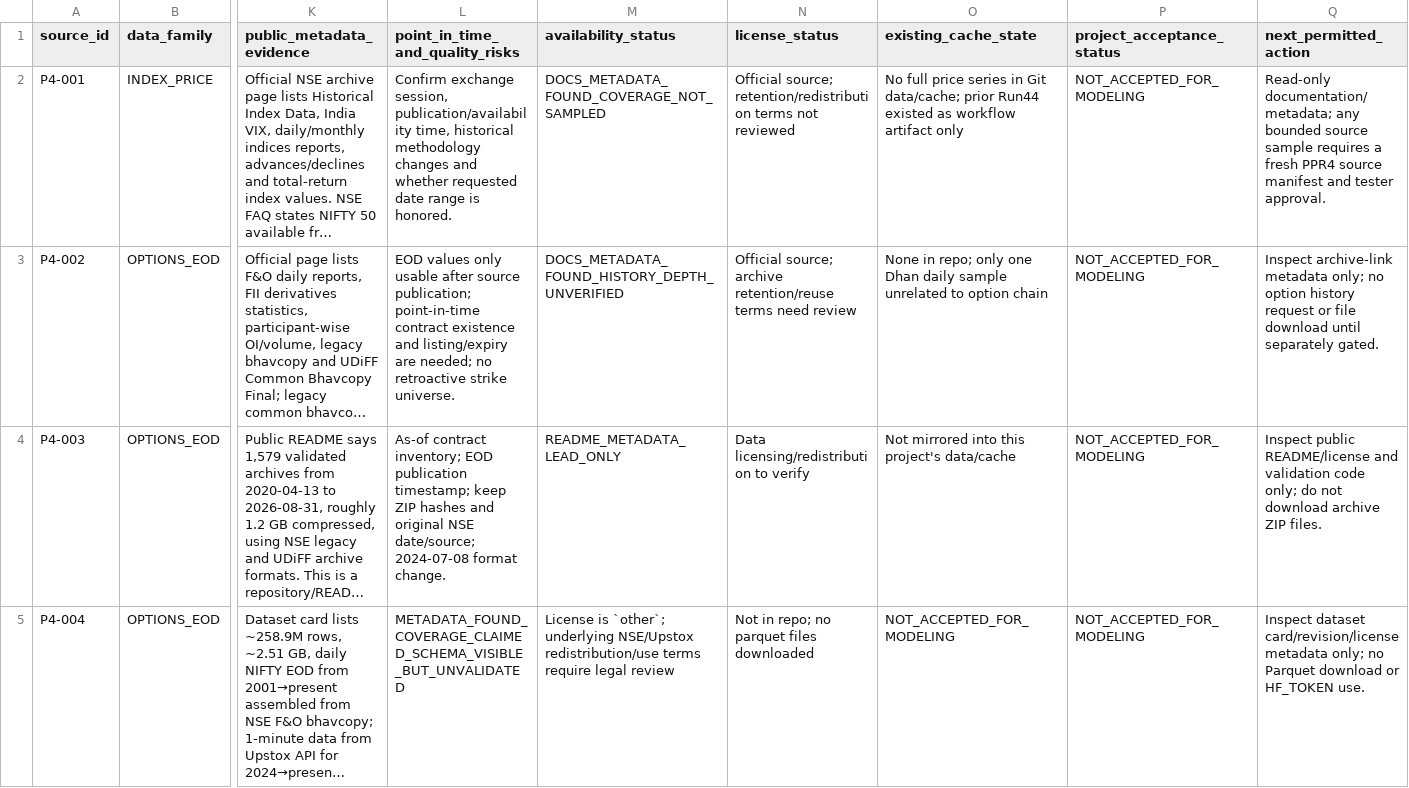
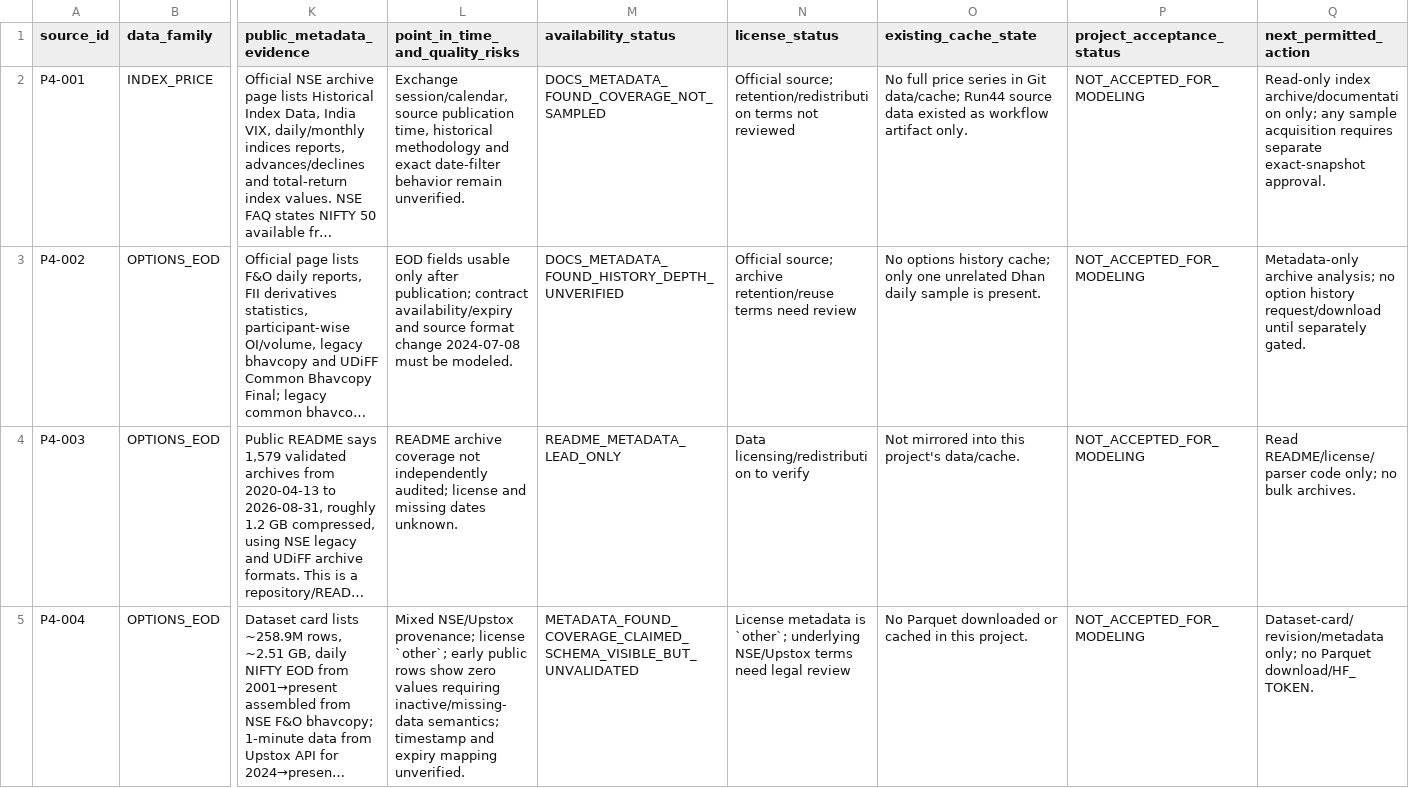
Before and after one commit to vishnuvcr/Naked-option-v1, a CSV file: research/phase7/PPR4_SOURCE_AVAILABILITY_REGISTER.csv, drawn as a sheet; only a part is shown, gaps mark what is left out; long unchanged cells end in …; the diff covers the shown part only; the diff names each change by its address in the sheet, - before the commit and + after, or states it on an @@ line.

Commit message:
fix(research): normalize PPR4 register columns and statuses per source

```diff
--- a/research/phase7/PPR4_SOURCE_AVAILABILITY_REGISTER.csv
+++ b/research/phase7/PPR4_SOURCE_AVAILABILITY_REGISTER.csv
-L2 (point_in_time_and_quality_risks): Confirm exchange session, publication/availability time, historical methodology changes and whether requested date range is honored.
+L2 (point_in_time_and_quality_risks): Exchange session/calendar, source publication time, historical methodology and exact date-filter behavior remain unverified.
-O2 (existing_cache_state): …Git data/cache; prior Run44 existed as workflow artifact only
+O2 (existing_cache_state): …Git data/cache; Run44 source data existed as workflow artifact only.
-Q2 (next_permitted_action): Read-only documentation/metadata; any bounded source sample requires a fresh PPR4 source manifest and tester approval.
+Q2 (next_permitted_action): Read-only index archive/documentation only; any sample acquisition requires separate exact-snapshot approval.
-L3 (point_in_time_and_quality_risks): EOD values only usable after source publication; point-in-time contract existence and listing/expiry are needed; no retroactive strike universe.
+L3 (point_in_time_and_quality_risks): EOD fields usable only after publication; contract availability/expiry and source format change 2024-07-08 must be modeled.
-O3 (existing_cache_state): None in repo; only one Dhan daily sample unrelated to option chain
+O3 (existing_cache_state): No options history cache; only one unrelated Dhan daily sample is present.
-Q3 (next_permitted_action): Inspect archive-link metadata only; no option history request or file download until separately…
+Q3 (next_permitted_action): Metadata-only archive analysis; no option history request/download until separately…
-L4 (point_in_time_and_quality_risks): As-of contract inventory; EOD publication timestamp; keep ZIP hashes and original NSE date/source; 2024-07-08 format change.
+L4 (point_in_time_and_quality_risks): README archive coverage not independently audited; license and missing dates unknown.
-O4 (existing_cache_state): Not mirrored into this project's data/cache
+O4 (existing_cache_state): Not mirrored into this project's data/cache.
-Q4 (next_permitted_action): Inspect public README/license and validation code only; do not download archive ZIP files.
+Q4 (next_permitted_action): Read README/license/parser code only; no bulk archives.
-L5 (point_in_time_and_quality_risks): METADATA_FOUND_COVERAGE_CLAIMED_SCHEMA_VISIBLE_BUT_UNVALIDATED
+L5 (point_in_time_and_quality_risks): Mixed NSE/Upstox provenance; license `other`; early public rows show zero values requiring inactive/missing-data semantics; timestamp and expiry mapping unverified.
-M5 (availability_status): License is `other`; underlying NSE/Upstox redistribution/use terms require legal review
+M5 (availability_status): METADATA_FOUND_COVERAGE_CLAIMED_SCHEMA_VISIBLE_BUT_UNVALIDATED
-N5 (license_status): Not in repo; no parquet files downloaded
+N5 (license_status): License metadata is `other`; underlying NSE/Upstox terms need legal review
-O5 (existing_cache_state): NOT_ACCEPTED_FOR_MODELING
+O5 (existing_cache_state): No Parquet downloaded or cached in this project.
-Q5 (next_permitted_action): Inspect dataset card/revision/license metadata only; no Parquet download or HF_TOKEN use.
+Q5 (next_permitted_action): Dataset-card/revision/metadata only; no Parquet download/HF_TOKEN.
```
Also changed, not shown: 141 edited cells elsewhere in this file.
